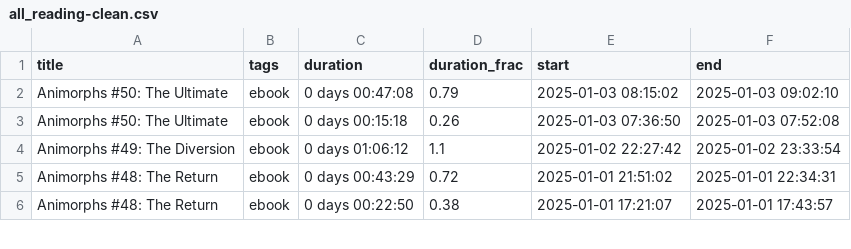
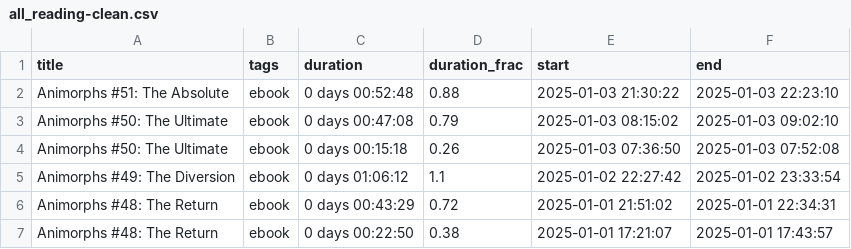
Before and after one commit to MrGeislinger/victorsothervector, a CSV file: data/reading/all_reading-clean.csv, drawn as a sheet; only a part is shown.

Commit message:
Reading data up to 20250103

```diff
--- a/data/reading/all_reading-clean.csv
+++ b/data/reading/all_reading-clean.csv
@@ -1,2 +1,3 @@
 title,tags,duration,duration_frac,start,end
+Animorphs #51: The Absolute,ebook,0 days 00:52:48,0.88,2025-01-03 21:30:22,2025-01-03 22:23:10
 Animorphs #50: The Ultimate,ebook,0 days 00:47:08,0.79,2025-01-03 08:15:02,2025-01-03 09:02:10
```
